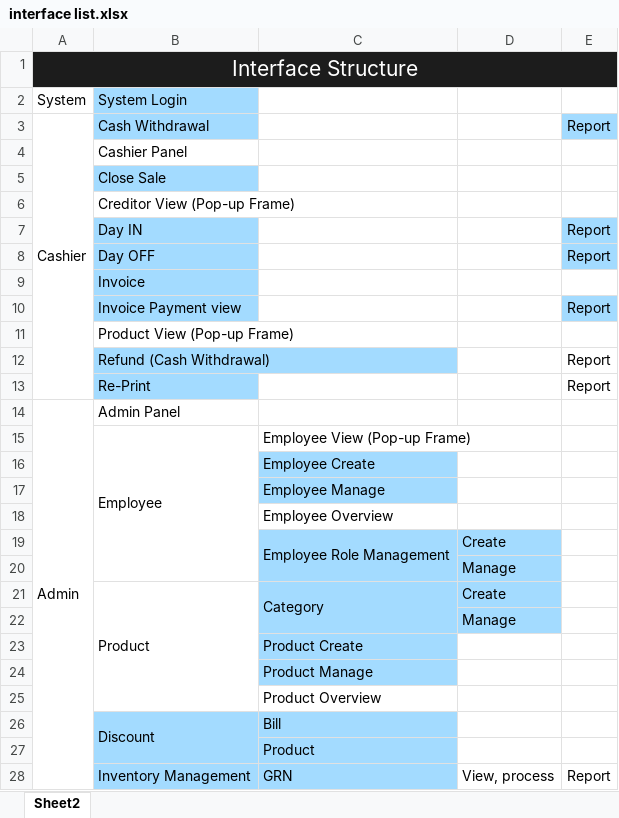
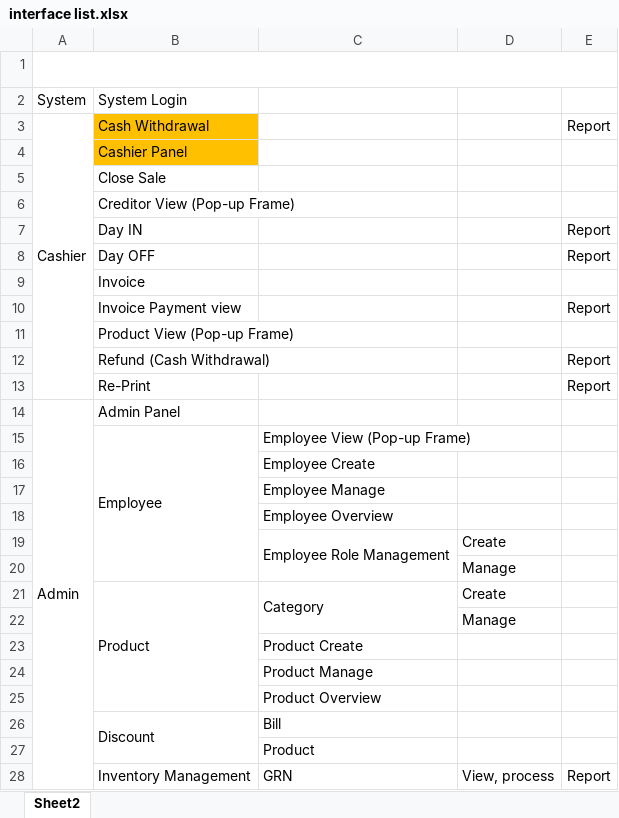
Before and after one commit to QuantumBlazeSoftwareSolution/POS_Java_01, an Excel workbook: Assets/Docs/Excels/interface list.xlsx, sheet Sheet2, drawn as a sheet; only a part is shown; values as stored, in another font and other column widths than the file's, no borders; the diff covers the shown part only; the diff names each change by its address in the sheet, - before the commit and + after, or states it on an @@ line.

Commit message:
Update Assets
Database
Excel
Wireframe
UML Diagram

```diff
--- a/Assets/Docs/Excels/interface list.xlsx (sheet Sheet2)
+++ b/Assets/Docs/Excels/interface list.xlsx (sheet Sheet2)
-A1:E1 fill: #1C1C1C
+A1:E1 fill: none
-B2 fill: #A3DBFF
+B2 fill: none
-B3 fill: #A3DBFF
+B3 fill: #FFC000
-E3 fill: #A3DBFF
+E3 fill: none
-B4 fill: none
+B4 fill: #FFC000
-B5 fill: #A3DBFF
+B5 fill: none
-B7:B10 fill: #A3DBFF
+B7:B10 fill: none
-E7:E8 fill: #A3DBFF
+E7:E8 fill: none
-E10 fill: #A3DBFF
+E10 fill: none
-B12:B13 fill: #A3DBFF
+B12:B13 fill: none
-C16:C17 fill: #A3DBFF
+C16:C17 fill: none
-C19:D22 fill: #A3DBFF
+C19:D22 fill: none
-C23:C24 fill: #A3DBFF
+C23:C24 fill: none
-B26:C28 fill: #A3DBFF
+B26:C28 fill: none
```
Also changed, not shown: cell formats elsewhere in this sheet, 8 other files.
